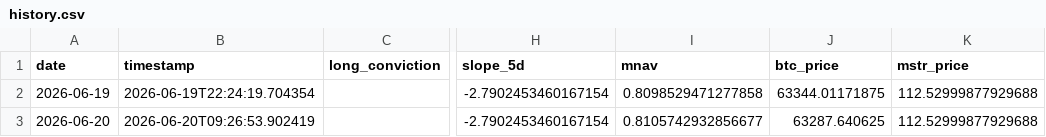
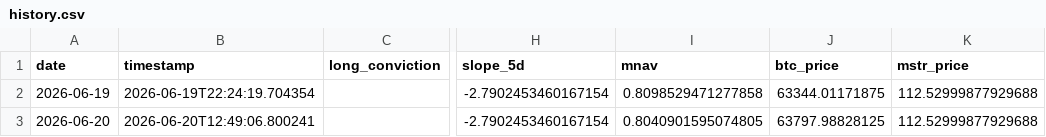
Before and after one commit to micahcranman/nassim-dashboard, a CSV file: outputs/history.csv, drawn as a sheet; only a part is shown, gaps mark what is left out; the diff names each change by its address in the sheet, - before the commit and + after, or states it on an @@ line.

```diff
--- a/outputs/history.csv
+++ b/outputs/history.csv
-B3 (timestamp): 2026-06-20T09:26:53.902419
+B3 (timestamp): 2026-06-20T12:49:06.800241
-I3 (mnav): 0.8105742932856677
+I3 (mnav): 0.8040901595074805
-J3 (btc_price): 63287.640625
+J3 (btc_price): 63797.98828125
```
Also changed, not shown: 11 other files.
